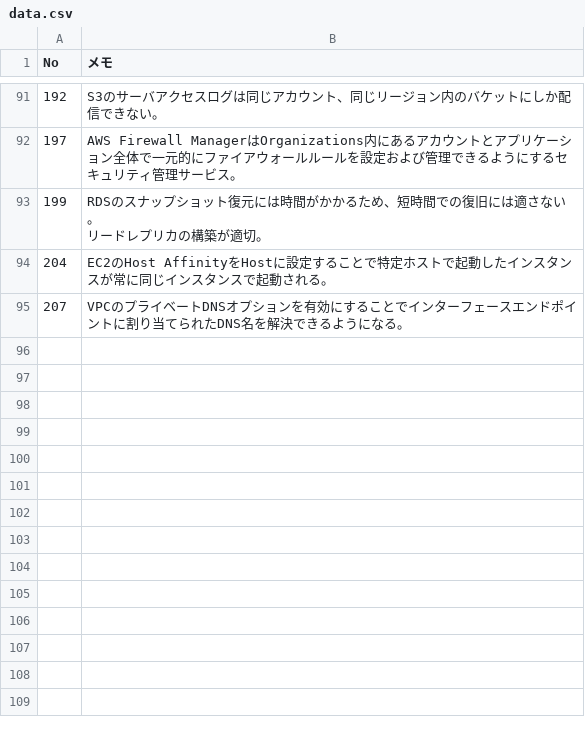
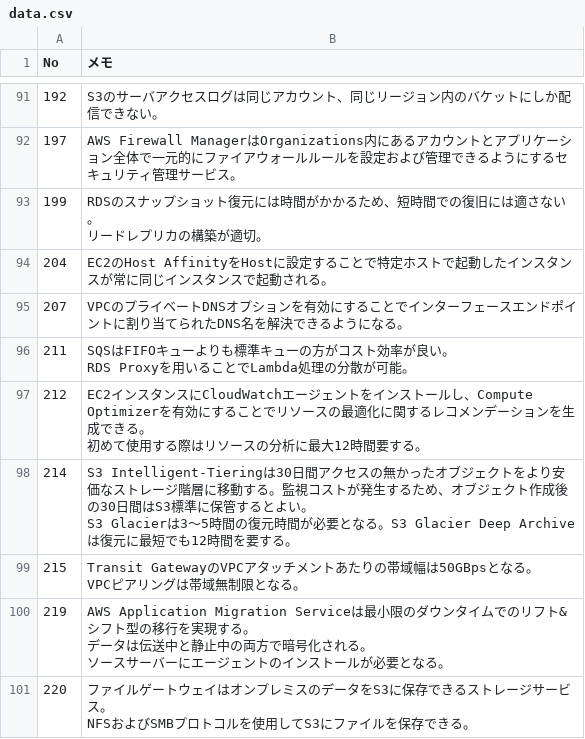
Before and after one commit to koji-oe/aws-sap-study, a CSV file: data.csv, drawn as a sheet; only a part is shown, gaps mark what is left out; ↵ is a line break in a cell; the diff names each change by its address in the sheet, - before the commit and + after, or states it on an @@ line.

Commit message:
Update CSV from Excel macro

```diff
--- a/data.csv
+++ b/data.csv
+row 96: 211 | SQSはFIFOキューよりも標準キューの方がコスト効率が良い。 ↵ RDS Proxyを用いることでLambda処理の分散が可能。
+row 97: 212 | EC2インスタンスにCloudWatchエージェントをインストールし、Compute Optimizerを有効にすることでリソースの最適化に関するレコメンデーションを生成できる。 ↵ 初めて使用する際はリソースの分析に最大12時間要する。
+row 98: 214 | S3 Intelligent-Tieringは30日間アクセスの無かったオブジェクトをより安価なストレージ階層に移動する。監視コストが発生するため、オブジェクト作成後の30日間はS3標準に保管するとよい。 ↵ S3 Glacierは3～5時間の復元時間が必要となる。S3 Glacier Deep Archiveは復元に最短でも12時間を要する。
+row 99: 215 | Transit GatewayのVPCアタッチメントあたりの帯域幅は50GBpsとなる。 ↵ VPCピアリングは帯域無制限となる。
+row 100: 219 | AWS Application Migration Serviceは最小限のダウンタイムでのリフト&シフト型の移行を実現する。 ↵ データは伝送中と静止中の両方で暗号化される。 ↵ ソースサーバーにエージェントのインストールが必要となる。
+row 101: 220 | ファイルゲートウェイはオンプレミスのデータをS3に保存できるストレージサービス。 ↵ NFSおよびSMBプロトコルを使用してS3にファイルを保存できる。
```
